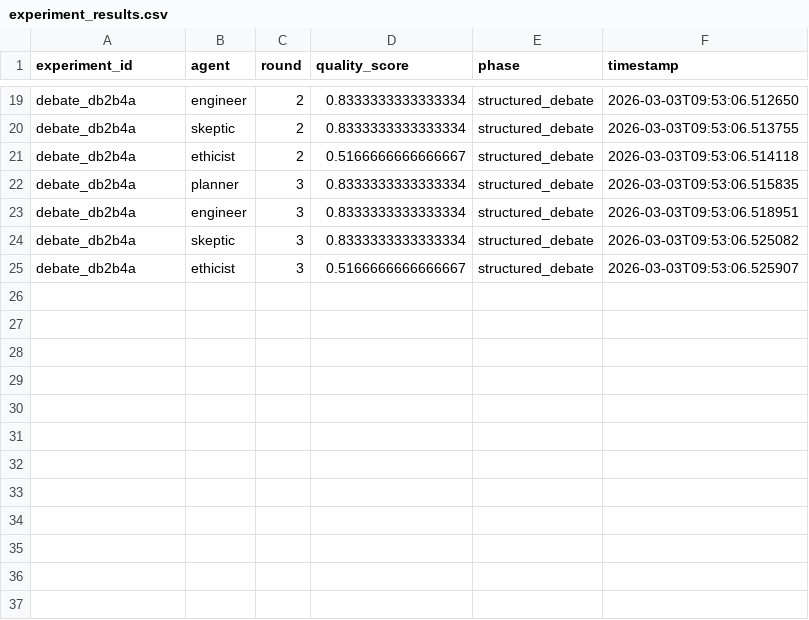
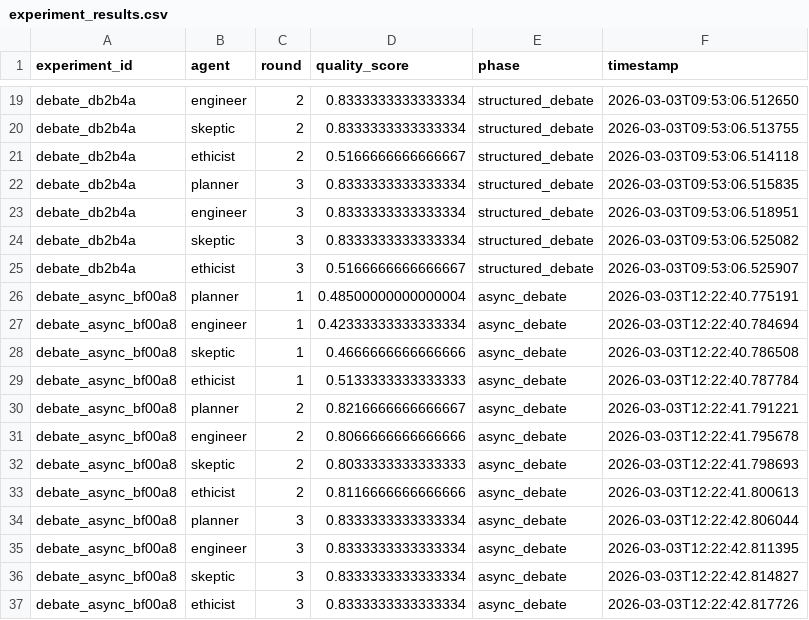
Before and after one commit to Aspy1kenobi/jarvis-lab, a CSV file: experiment_results.csv, drawn as a sheet; only a part is shown, gaps mark what is left out.

Commit message:
feat: add async debate loop with concurrent agent execution for debate_async.py

```diff
--- a/experiment_results.csv
+++ b/experiment_results.csv
@@ -25 +25,13 @@ debate_db2b4a,skeptic,3,0.8333333333333334,structured_debate,2026-03-03T09:53:06
 debate_db2b4a,ethicist,3,0.5166666666666667,structured_debate,2026-03-03T09:53:06.525907
+debate_async_bf00a8,planner,1,0.48500000000000004,async_debate,2026-03-03T12:22:40.775191
+debate_async_bf00a8,engineer,1,0.42333333333333334,async_debate,2026-03-03T12:22:40.784694
+debate_async_bf00a8,skeptic,1,0.4666666666666666,async_debate,2026-03-03T12:22:40.786508
+debate_async_bf00a8,ethicist,1,0.5133333333333333,async_debate,2026-03-03T12:22:40.787784
+debate_async_bf00a8,planner,2,0.8216666666666667,async_debate,2026-03-03T12:22:41.791221
+debate_async_bf00a8,engineer,2,0.8066666666666666,async_debate,2026-03-03T12:22:41.795678
+debate_async_bf00a8,skeptic,2,0.8033333333333333,async_debate,2026-03-03T12:22:41.798693
+debate_async_bf00a8,ethicist,2,0.8116666666666666,async_debate,2026-03-03T12:22:41.800613
+debate_async_bf00a8,planner,3,0.8333333333333334,async_debate,2026-03-03T12:22:42.806044
+debate_async_bf00a8,engineer,3,0.8333333333333334,async_debate,2026-03-03T12:22:42.811395
+debate_async_bf00a8,skeptic,3,0.8333333333333334,async_debate,2026-03-03T12:22:42.814827
+debate_async_bf00a8,ethicist,3,0.8333333333333334,async_debate,2026-03-03T12:22:42.817726
```
Also changed, not shown: 1 other file.
